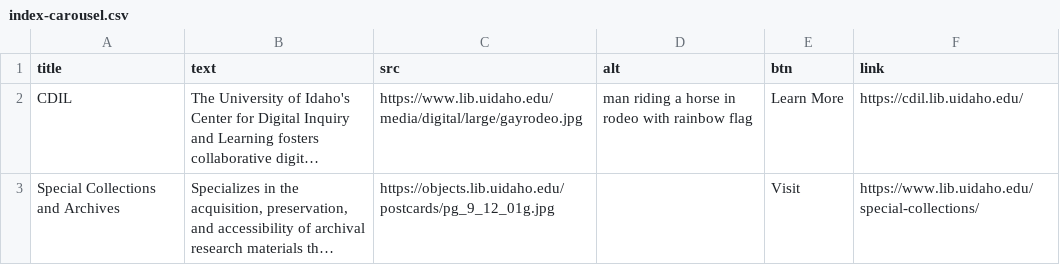
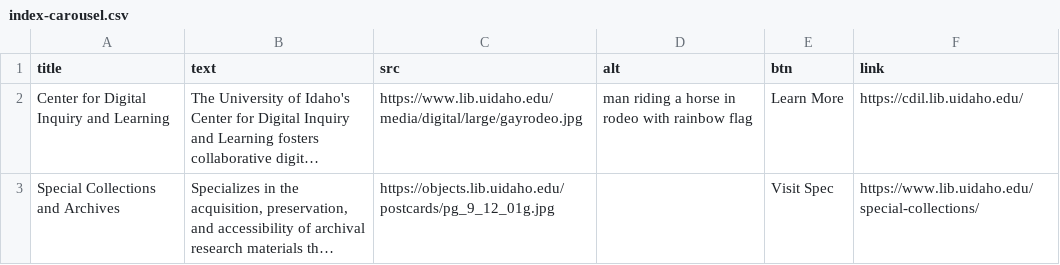
Before and after one commit to uidaholib/digital_home, a CSV file: _data/index-carousel.csv, drawn as a sheet; long unchanged cells end in …; the diff names each change by its address in the sheet, - before the commit and + after, or states it on an @@ line.

Commit message:
set up carousel basic

```diff
--- a/_data/index-carousel.csv
+++ b/_data/index-carousel.csv
-A2 (title): CDIL
+A2 (title): Center for Digital Inquiry and Learning
-E3 (btn): Visit
+E3 (btn): Visit Spec
```
Also changed, not shown: 3 other files.
